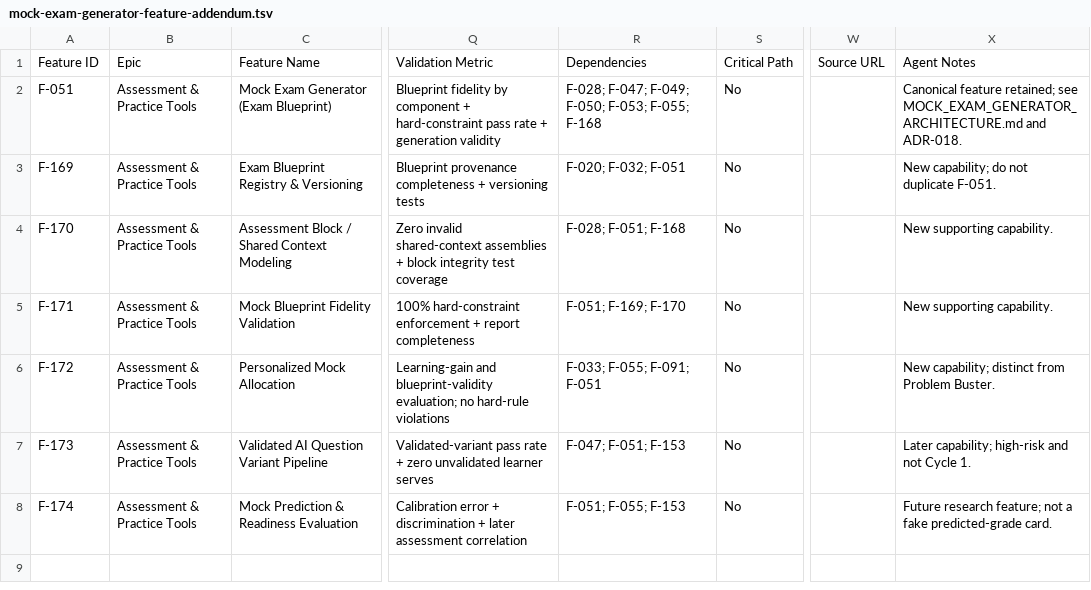
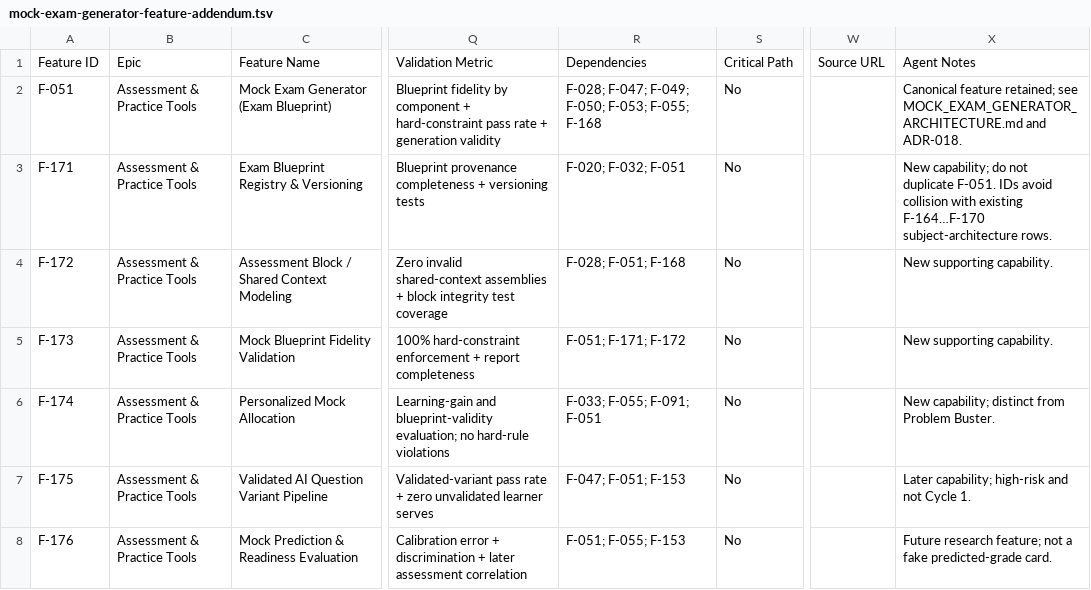
Before and after one commit to SyllabAI/syllabai, a TSV file: backlog/mock-exam-generator-feature-addendum.tsv, drawn as a sheet; only a part is shown, gaps mark what is left out; the diff names each change by its address in the sheet, - before the commit and + after, or states it on an @@ line.

Commit message:
fix: avoid mock feature ID collision with subject architecture

```diff
--- a/backlog/mock-exam-generator-feature-addendum.tsv
+++ b/backlog/mock-exam-generator-feature-addendum.tsv
-A3: F-169
+A3: F-171
-X3: …duplicate F-051.
+X3: …duplicate F-051. IDs avoid collision with existing F-164…F-170 subject-architecture rows.
-A4: F-170
+A4: F-172
-A5: F-171
+A5: F-173
-R5: F-051; F-169; F-170
+R5: F-051; F-171; F-172
-A6: F-172
+A6: F-174
-A7: F-173
+A7: F-175
-A8: F-174
+A8: F-176
```
